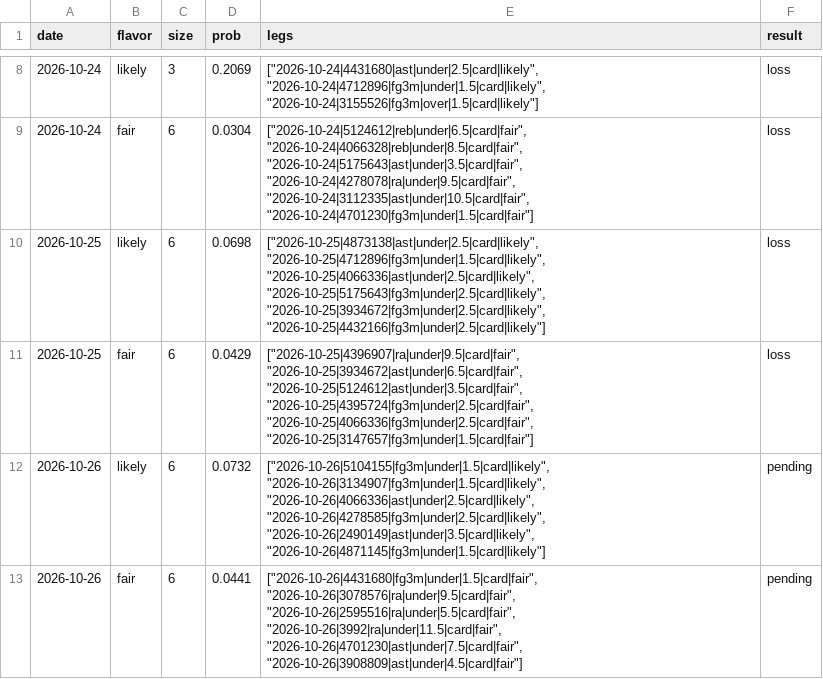
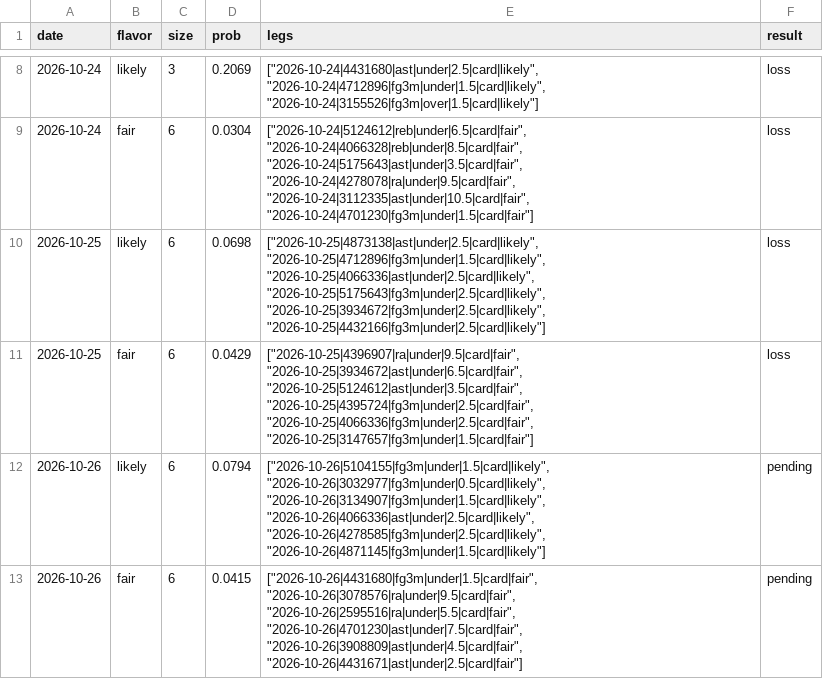
Before and after one commit to Abs-23/nba-prop-engine, a CSV file: data/lineups_history.csv, drawn as a sheet; only a part is shown, gaps mark what is left out.

```diff
--- a/data/lineups_history.csv
+++ b/data/lineups_history.csv
@@ -11,3 +11,3 @@ date,flavor,size,prob,legs,result
 2026-10-25,fair,6,0.0429,"[""2026-10-25|4396907|ra|under|9.5|card|fair"", ""2026-10-25|3934672|ast|under|6.5|card|fair"", ""2026-10-25|5124612|ast|under|3.5|card|fair"", ""2026-10-25|4395724|fg3m|under|2.5|card|fair"", ""2026-10-25|4066336|fg3m|under|2.5|card|fair"", ""2026-10-25|3147657|fg3m|under|1.5|card|fair""]",loss
-2026-10-26,likely,6,0.0732,"[""2026-10-26|5104155|fg3m|under|1.5|card|likely"", ""2026-10-26|3134907|fg3m|under|1.5|card|likely"", ""2026-10-26|4066336|ast|under|2.5|card|likely"", ""2026-10-26|4278585|fg3m|under|2.5|card|likely"", ""2026-10-26|2490149|ast|under|3.5|card|likely"", ""2026-10-26|4871145|fg3m|under|1.5|card|likely""]",pending
-2026-10-26,fair,6,0.0441,"[""2026-10-26|4431680|fg3m|under|1.5|card|fair"", ""2026-10-26|3078576|ra|under|9.5|card|fair"", ""2026-10-26|2595516|ra|under|5.5|card|fair"", ""2026-10-26|3992|ra|under|11.5|card|fair"", ""2026-10-26|4701230|ast|under|7.5|card|fair"", ""2026-10-26|3908809|ast|under|4.5|card|fair""]",pending
+2026-10-26,likely,6,0.0794,"[""2026-10-26|5104155|fg3m|under|1.5|card|likely"", ""2026-10-26|3032977|fg3m|under|0.5|card|likely"", ""2026-10-26|3134907|fg3m|under|1.5|card|likely"", ""2026-10-26|4066336|ast|under|2.5|card|likely"", ""2026-10-26|4278585|fg3m|under|2.5|card|likely"", ""2026-10-26|4871145|fg3m|under|1.5|card|likely""]",pending
+2026-10-26,fair,6,0.0415,"[""2026-10-26|4431680|fg3m|under|1.5|card|fair"", ""2026-10-26|3078576|ra|under|9.5|card|fair"", ""2026-10-26|2595516|ra|under|5.5|card|fair"", ""2026-10-26|4701230|ast|under|7.5|card|fair"", ""2026-10-26|3908809|ast|under|4.5|card|fair"", ""2026-10-26|4431671|ast|under|2.5|card|fair""]",pending
```
Also changed, not shown: 8 other files.
